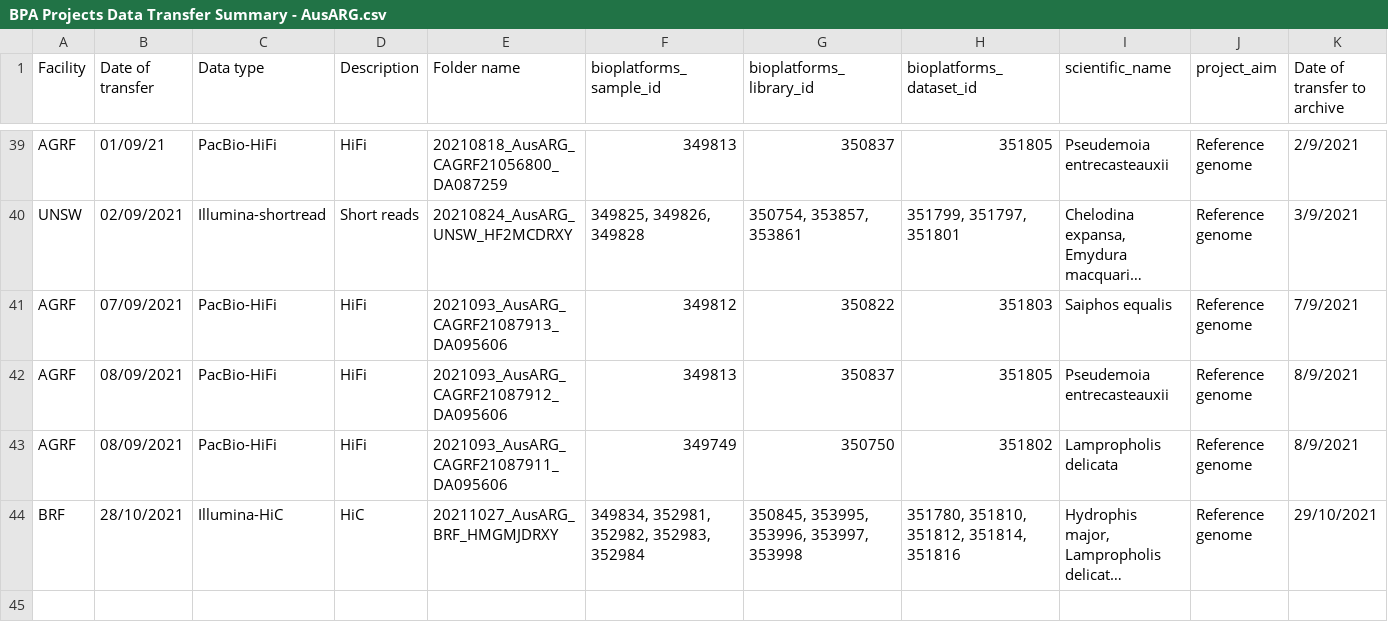
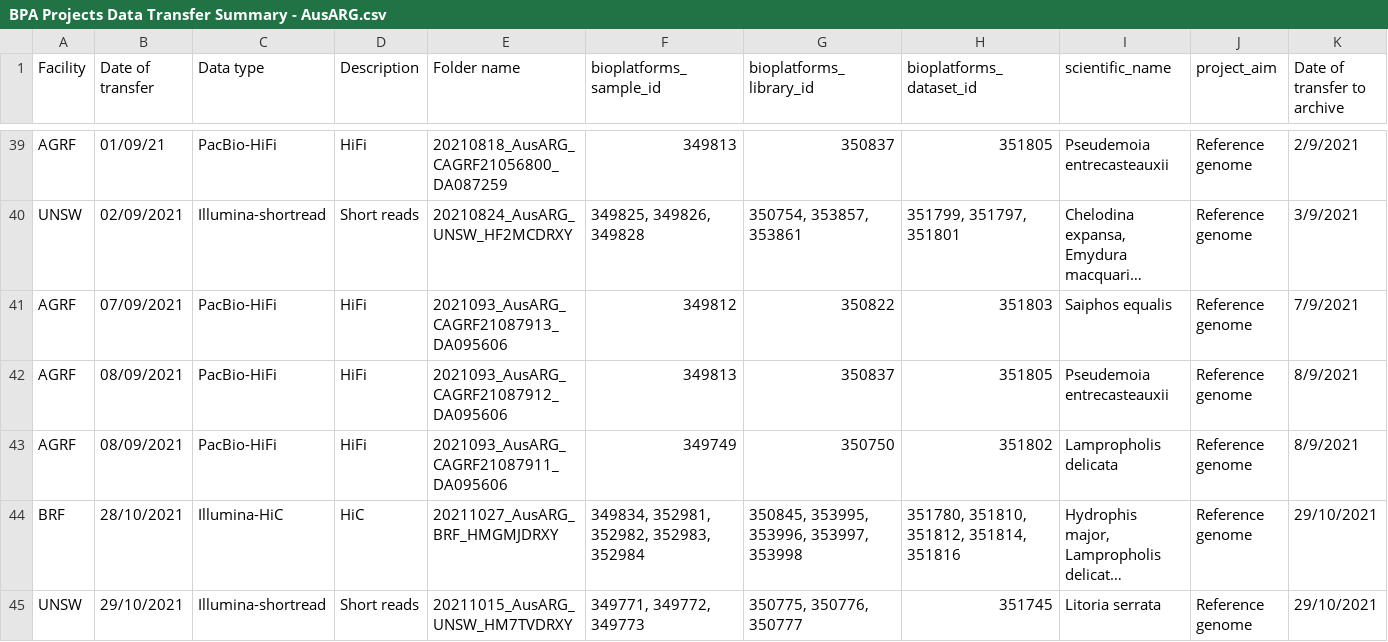
Before and after one commit to BioplatformsAustralia/bpa-ingest, a CSV file: track-metadata/google-drive/BPA Projects Data Transfer Summary - AusARG.csv, drawn as a sheet; only a part is shown, gaps mark what is left out; long unchanged cells end in …; rows hold the shown columns only; the diff names each change by its address in the sheet, - before the commit and + after, or states it on an @@ line.

Commit message:
Ingest HM7TVDRXY for AusARG

```diff
--- a/track-metadata/google-drive/BPA Projects Data Transfer Summary - AusARG.csv
+++ b/track-metadata/google-drive/BPA Projects Data Transfer Summary - AusARG.csv
+row 45: UNSW | 29/10/2021 | Illumina-shortread | Short reads | 20211015_AusARG_UNSW_HM7TVDRXY | 349771, 349772, 349773 | 350775, 350776, 350777 | 351745 | Litoria serrata | Reference genome | 29/10/2021
```
